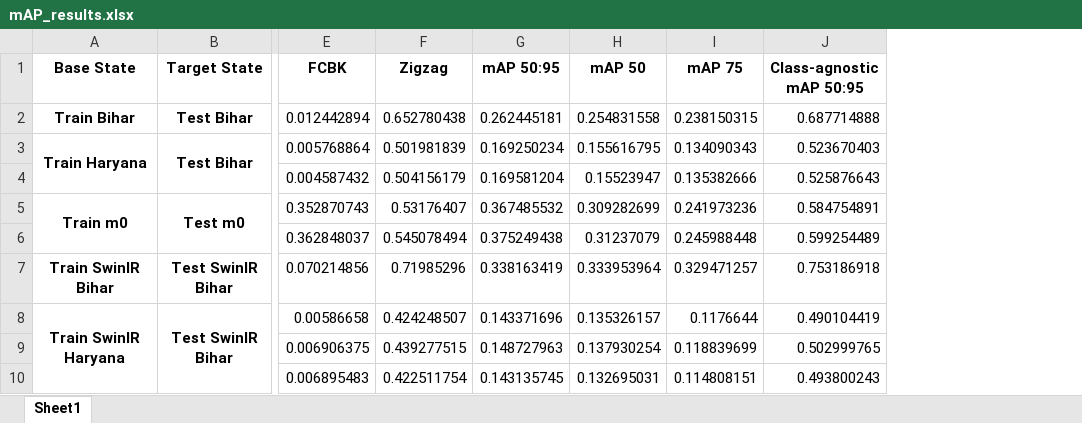
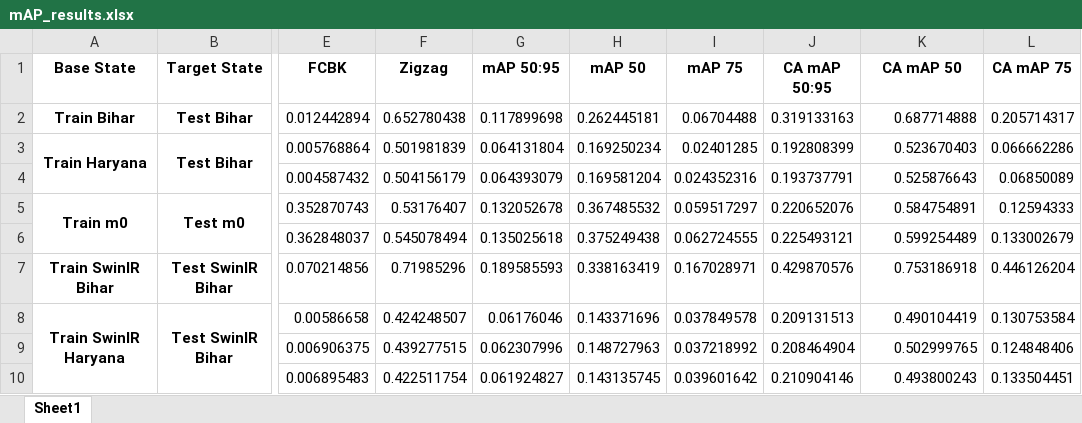
Before and after one commit to ShardulJunagade/RHINO, an Excel workbook: mAP_results.xlsx, sheet Sheet1, drawn as a sheet; only a part is shown, gaps mark what is left out; values as stored, in another font and other column widths than the file's, no borders; addresses are those after the commit; the diff names each change by its address in the sheet, - before the commit and + after, or states it on an @@ line.

```diff
--- a/mAP_results.xlsx (sheet Sheet1)
+++ b/mAP_results.xlsx (sheet Sheet1)
+column J (CA mAP 50:95), rows 2-10: 0.319133163 | 0.192808399 | 0.193737791 | 0.220652076 | 0.225493121 | 0.429870576 | 0.209131513 | 0.208464904 | 0.210904146
+column L (CA mAP 75), rows 2-10: 0.205714317 | 0.066662286 | 0.06850089 | 0.12594333 | 0.133002679 | 0.446126204 | 0.130753584 | 0.124848406 | 0.133504451
-K1: Class-agnostic mAP 50:95
+K1: CA mAP 50
-G2 (mAP 50:95): 0.262445181
+G2 (mAP 50:95): 0.117899698
-H2 (mAP 50): 0.254831558
+H2 (mAP 50): 0.262445181
-I2 (mAP 75): 0.238150315
+I2 (mAP 75): 0.06704488
-G3 (mAP 50:95): 0.169250234
+G3 (mAP 50:95): 0.064131804
-H3 (mAP 50): 0.155616795
+H3 (mAP 50): 0.169250234
-I3 (mAP 75): 0.134090343
+I3 (mAP 75): 0.02401285
-G4 (mAP 50:95): 0.169581204
+G4 (mAP 50:95): 0.064393079
-H4 (mAP 50): 0.15523947
+H4 (mAP 50): 0.169581204
-I4 (mAP 75): 0.135382666
+I4 (mAP 75): 0.024352316
-G5 (mAP 50:95): 0.367485532
+G5 (mAP 50:95): 0.132052678
-H5 (mAP 50): 0.309282699
+H5 (mAP 50): 0.367485532
-I5 (mAP 75): 0.241973236
+I5 (mAP 75): 0.059517297
-G6 (mAP 50:95): 0.375249438
+G6 (mAP 50:95): 0.135025618
-H6 (mAP 50): 0.31237079
+H6 (mAP 50): 0.375249438
-I6 (mAP 75): 0.245988448
+I6 (mAP 75): 0.062724555
-G7 (mAP 50:95): 0.338163419
+G7 (mAP 50:95): 0.189585593
-H7 (mAP 50): 0.333953964
+H7 (mAP 50): 0.338163419
-I7 (mAP 75): 0.329471257
+I7 (mAP 75): 0.167028971
-G8 (mAP 50:95): 0.143371696
+G8 (mAP 50:95): 0.06176046
-H8 (mAP 50): 0.135326157
+H8 (mAP 50): 0.143371696
-I8 (mAP 75): 0.1176644
+I8 (mAP 75): 0.037849578
-G9 (mAP 50:95): 0.148727963
+G9 (mAP 50:95): 0.062307996
-H9 (mAP 50): 0.137930254
+H9 (mAP 50): 0.148727963
-I9 (mAP 75): 0.118839699
+I9 (mAP 75): 0.037218992
-G10 (mAP 50:95): 0.143135745
+G10 (mAP 50:95): 0.061924827
-H10 (mAP 50): 0.132695031
+H10 (mAP 50): 0.143135745
-I10 (mAP 75): 0.114808151
+I10 (mAP 75): 0.039601642
```
Also changed, not shown: 2 other files.
